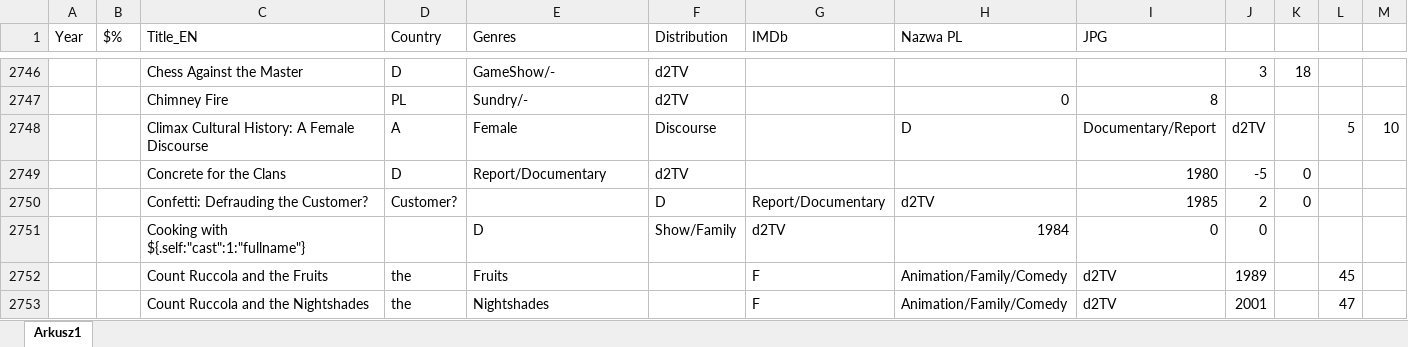
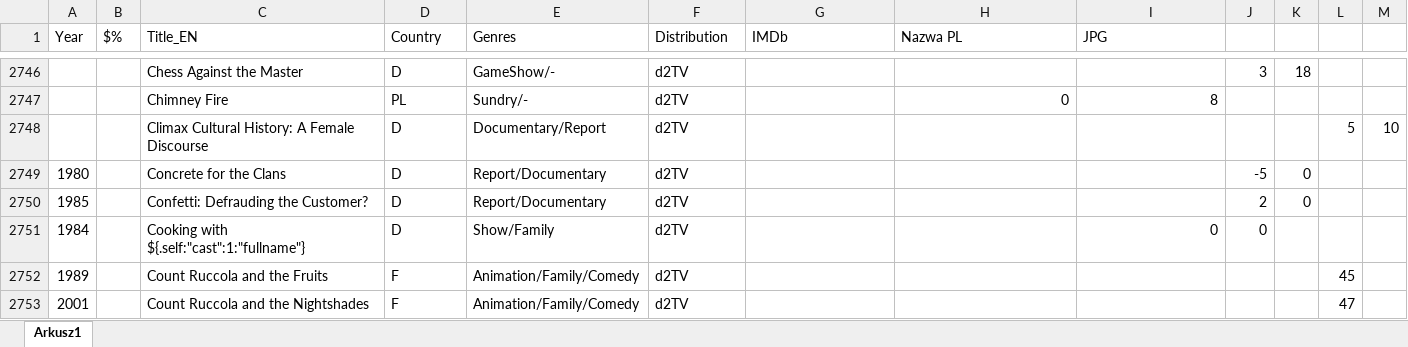
Before and after one commit to pauldim/MADTV, an Excel workbook: IMG programmes.xlsx, sheet Arkusz1, drawn as a sheet; only a part is shown, gaps mark what is left out; values as stored, in another font and other column widths than the file's, no cell formats; the diff covers the shown part only; the diff names each change by its address in the sheet, - before the commit and + after, or states it on an @@ line.

```diff
--- a/IMG programmes.xlsx (sheet Arkusz1)
+++ b/IMG programmes.xlsx (sheet Arkusz1)
-D2748 (Country): A
+D2748 (Country): D
-E2748 (Genres): Female
+E2748 (Genres): Documentary/Report
-F2748 (Distribution): Discourse
+F2748 (Distribution): d2TV
-H2748 (Nazwa PL): D
+H2748 (Nazwa PL): (empty)
-I2748 (JPG): Documentary/Report
+I2748 (JPG): (empty)
-J2748: d2TV
+J2748: (empty)
-A2749 (Year): (empty)
+A2749 (Year): 1980
-I2749 (JPG): 1980
+I2749 (JPG): (empty)
-A2750 (Year): (empty)
+A2750 (Year): 1985
-D2750 (Country): Customer?
+D2750 (Country): D
-E2750 (Genres): (empty)
+E2750 (Genres): Report/Documentary
-F2750 (Distribution): D
+F2750 (Distribution): d2TV
-G2750 (IMDb): Report/Documentary
+G2750 (IMDb): (empty)
-H2750 (Nazwa PL): d2TV
+H2750 (Nazwa PL): (empty)
-I2750 (JPG): 1985
+I2750 (JPG): (empty)
-A2751 (Year): (empty)
+A2751 (Year): 1984
-D2751 (Country): (empty)
+D2751 (Country): D
-E2751 (Genres): D
+E2751 (Genres): Show/Family
-F2751 (Distribution): Show/Family
+F2751 (Distribution): d2TV
-G2751 (IMDb): d2TV
+G2751 (IMDb): (empty)
-H2751 (Nazwa PL): 1984
+H2751 (Nazwa PL): (empty)
-A2752 (Year): (empty)
+A2752 (Year): 1989
-D2752:D2753 (Country): the
+D2752:D2753 (Country): F
-E2752 (Genres): Fruits
+E2752 (Genres): Animation/Family/Comedy
-F2752:F2753 (Distribution): (empty)
+F2752:F2753 (Distribution): d2TV
-G2752:G2753 (IMDb): F
+G2752:G2753 (IMDb): (empty)
-H2752:H2753 (Nazwa PL): Animation/Family/Comedy
+H2752:H2753 (Nazwa PL): (empty)
-I2752:I2753 (JPG): d2TV
+I2752:I2753 (JPG): (empty)
-J2752: 1989
+J2752: (empty)
-A2753 (Year): (empty)
+A2753 (Year): 2001
-E2753 (Genres): Nightshades
+E2753 (Genres): Animation/Family/Comedy
-J2753: 2001
+J2753: (empty)
```
Also changed, not shown: 4 added rows, 4 removed rows and 1047 edited cells elsewhere in this sheet, cell formats, 9 other files.
